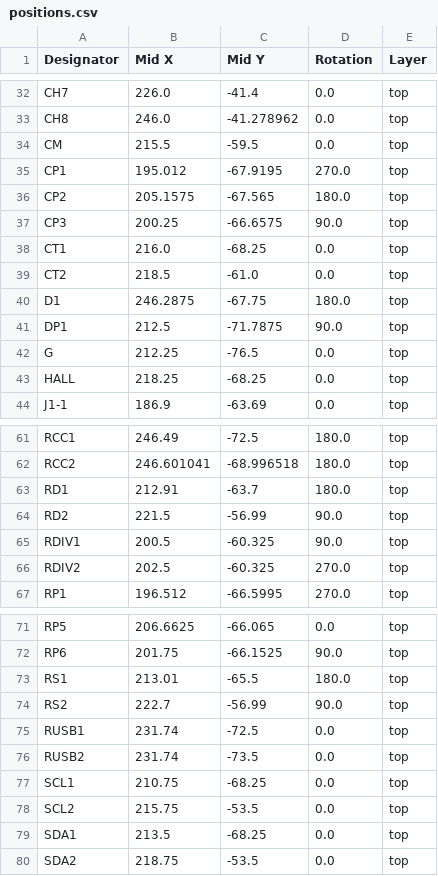
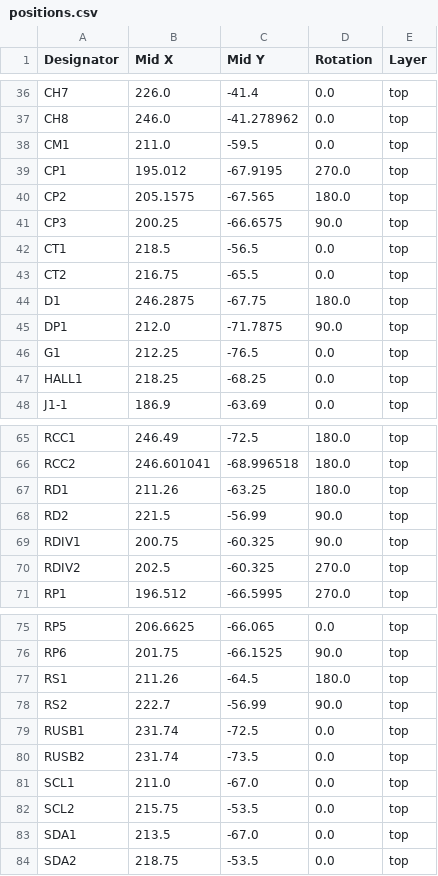
Before and after one commit to AnotherBuildCorner/Hyper_Wheel, a CSV file: PCB/Hyper_Wheel-base/production/positions.csv, drawn as a sheet; only a part is shown, gaps mark what is left out; the diff covers the shown part only.

```diff
--- a/PCB/Hyper_Wheel-base/production/positions.csv
+++ b/PCB/Hyper_Wheel-base/production/positions.csv
@@ -33,3 +37,3 @@ CH7,226.0,-41.4,0.0,top
 CH8,246.0,-41.278962,0.0,top
-CM,215.5,-59.5,0.0,top
+CM1,211.0,-59.5,0.0,top
 CP1,195.012,-67.9195,270.0,top
@@ -37,8 +41,8 @@ CP2,205.1575,-67.565,180.0,top
 CP3,200.25,-66.6575,90.0,top
-CT1,216.0,-68.25,0.0,top
-CT2,218.5,-61.0,0.0,top
+CT1,218.5,-56.5,0.0,top
+CT2,216.75,-65.5,0.0,top
 D1,246.2875,-67.75,180.0,top
-DP1,212.5,-71.7875,90.0,top
-G,212.25,-76.5,0.0,top
-HALL,218.25,-68.25,0.0,top
+DP1,212.0,-71.7875,90.0,top
+G1,212.25,-76.5,0.0,top
+HALL1,218.25,-68.25,0.0,top
 J1-1,186.9,-63.69,0.0,top
@@ -62,5 +66,5 @@ RCC1,246.49,-72.5,180.0,top
 RCC2,246.601041,-68.996518,180.0,top
-RD1,212.91,-63.7,180.0,top
+RD1,211.26,-63.25,180.0,top
 RD2,221.5,-56.99,90.0,top
-RDIV1,200.5,-60.325,90.0,top
+RDIV1,200.75,-60.325,90.0,top
 RDIV2,202.5,-60.325,270.0,top
@@ -72,3 +76,3 @@ RP5,206.6625,-66.065,0.0,top
 RP6,201.75,-66.1525,90.0,top
-RS1,213.01,-65.5,180.0,top
+RS1,211.26,-64.5,180.0,top
 RS2,222.7,-56.99,90.0,top
@@ -76,5 +80,5 @@ RUSB1,231.74,-72.5,0.0,top
 RUSB2,231.74,-73.5,0.0,top
-SCL1,210.75,-68.25,0.0,top
+SCL1,211.0,-67.0,0.0,top
 SCL2,215.75,-53.5,0.0,top
-SDA1,213.5,-68.25,0.0,top
+SDA1,213.5,-67.0,0.0,top
 SDA2,218.75,-53.5,0.0,top
```
Also changed, not shown: 8 added rows and 9 edited cells elsewhere in this file, PCB/Hyper_Wheel-base/production/bom.csv, PCB/Hyper_Wheel-base/production/designators.csv, 12 other files.
